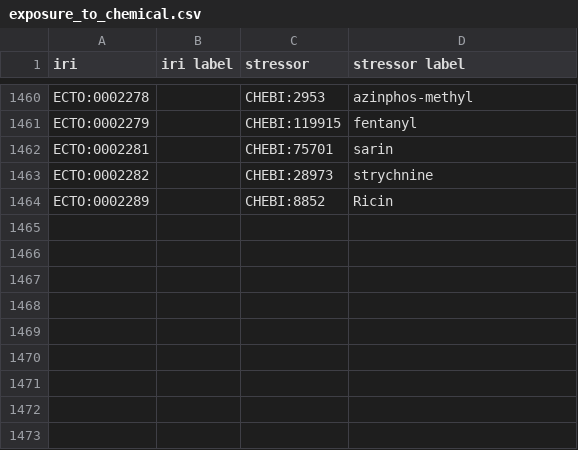
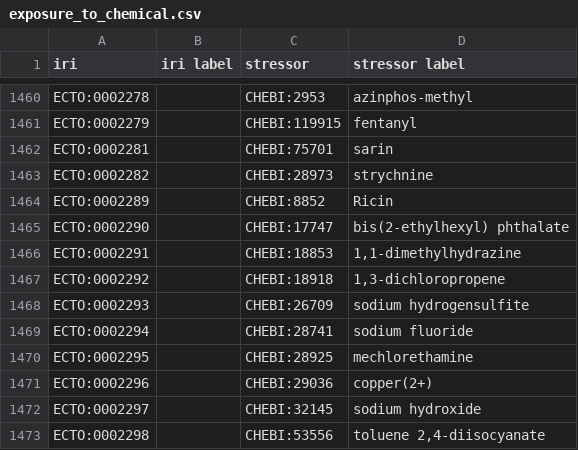
Before and after one commit to EnvironmentOntology/environmental-exposure-ontology, a CSV file: src/ontology/modules/exposure_to_chemical.csv, drawn as a sheet; only a part is shown, gaps mark what is left out.

Commit message:
chemicals from WD

```diff
--- a/src/ontology/modules/exposure_to_chemical.csv
+++ b/src/ontology/modules/exposure_to_chemical.csv
@@ -1464 +1464,10 @@ ECTO:0002282,,CHEBI:28973,"strychnine"
 ECTO:0002289,,CHEBI:8852,"Ricin"
+ECTO:0002290,,CHEBI:17747,bis(2-ethylhexyl) phthalate
+ECTO:0002291,,CHEBI:18853,"1,1-dimethylhydrazine"
+ECTO:0002292,,CHEBI:18918,"1,3-dichloropropene"
+ECTO:0002293,,CHEBI:26709,sodium hydrogensulfite
+ECTO:0002294,,CHEBI:28741,sodium fluoride
+ECTO:0002295,,CHEBI:28925,mechlorethamine
+ECTO:0002296,,CHEBI:29036,copper(2+)
+ECTO:0002297,,CHEBI:32145,sodium hydroxide
+ECTO:0002298,,CHEBI:53556,"toluene 2,4-diisocyanate"
```
